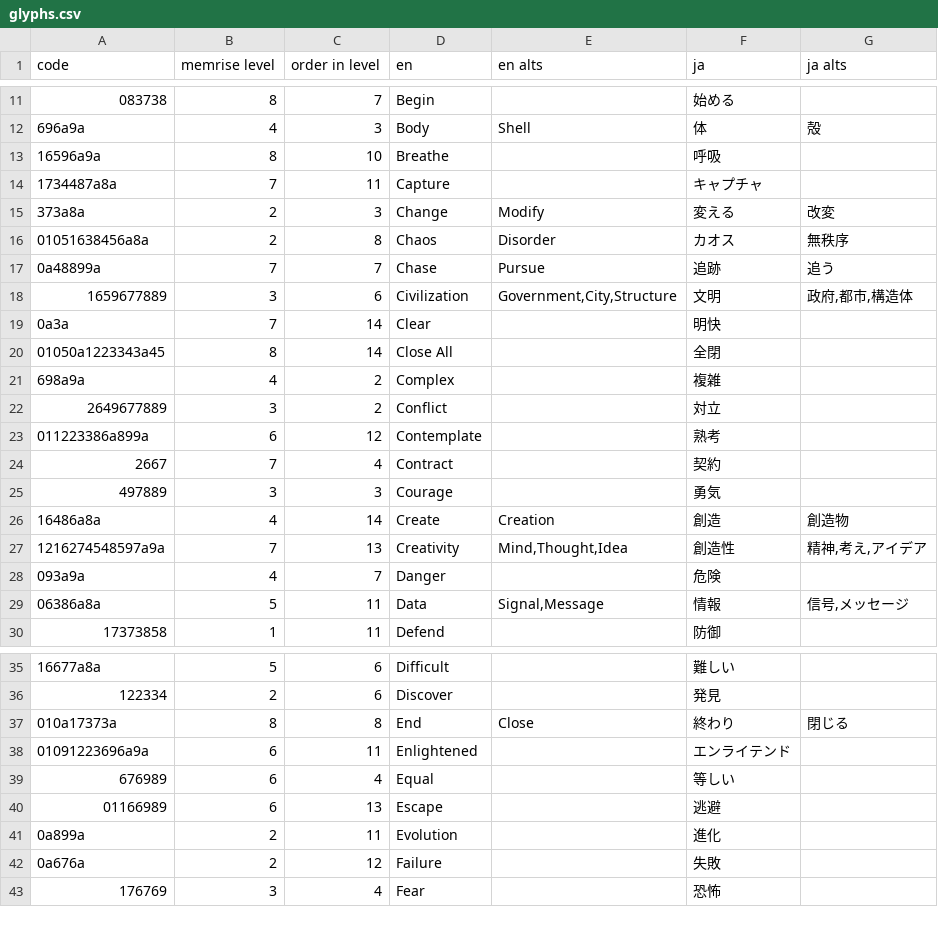
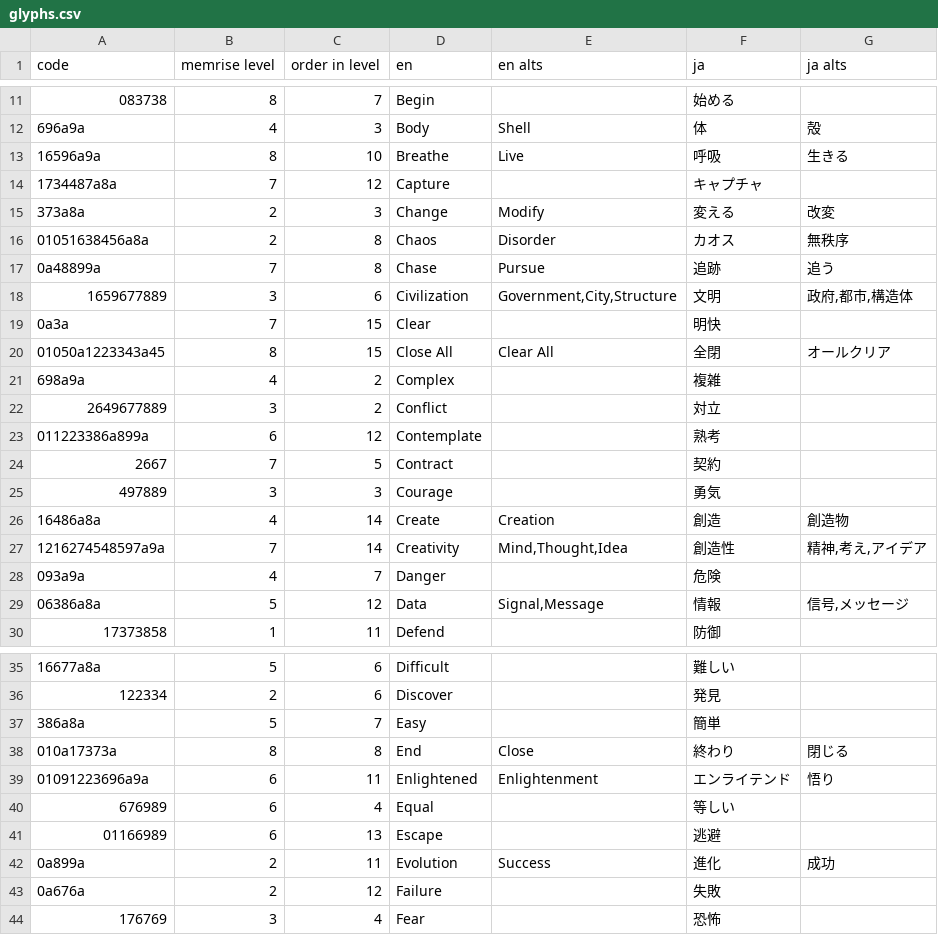
Before and after one commit to ento/ingress-shaper-glyphs, a CSV file: src/glyphs.csv, drawn as a sheet; only a part is shown, gaps mark what is left out; the diff covers the shown part only.

Commit message:
Added: Easy, Grow, Imperfect and some alts

```diff
--- a/src/glyphs.csv
+++ b/src/glyphs.csv
@@ -12,10 +12,10 @@ code,memrise level,order in level,en,en alts,ja,ja alts
 696a9a,4,3,Body,Shell,体,殻
-16596a9a,8,10,Breathe,,呼吸,
-1734487a8a,7,11,Capture,,キャプチャ,
+16596a9a,8,10,Breathe,Live,呼吸,生きる
+1734487a8a,7,12,Capture,,キャプチャ,
 373a8a,2,3,Change,Modify,変える,改変
 01051638456a8a,2,8,Chaos,Disorder,カオス,無秩序
-0a48899a,7,7,Chase,Pursue,追跡,追う
+0a48899a,7,8,Chase,Pursue,追跡,追う
 1659677889,3,6,Civilization,"Government,City,Structure",文明,"政府,都市,構造体"
-0a3a,7,14,Clear,,明快,
-01050a1223343a45,8,14,Close All,,全閉,
+0a3a,7,15,Clear,,明快,
+01050a1223343a45,8,15,Close All,Clear All,全閉,オールクリア
 698a9a,4,2,Complex,,複雑,
@@ -23,8 +23,8 @@ code,memrise level,order in level,en,en alts,ja,ja alts
 011223386a899a,6,12,Contemplate,,熟考,
-2667,7,4,Contract,,契約,
+2667,7,5,Contract,,契約,
 497889,3,3,Courage,,勇気,
 16486a8a,4,14,Create,Creation,創造,創造物
-1216274548597a9a,7,13,Creativity,"Mind,Thought,Idea",創造性,"精神,考え,アイデア"
+1216274548597a9a,7,14,Creativity,"Mind,Thought,Idea",創造性,"精神,考え,アイデア"
 093a9a,4,7,Danger,,危険,
-06386a8a,5,11,Data,"Signal,Message",情報,"信号,メッセージ"
+06386a8a,5,12,Data,"Signal,Message",情報,"信号,メッセージ"
 17373858,1,11,Defend,,防御,
@@ -36,7 +36,8 @@ code,memrise level,order in level,en,en alts,ja,ja alts
 122334,2,6,Discover,,発見,
+386a8a,5,7,Easy,,簡単,
 010a17373a,8,8,End,Close,終わり,閉じる
-01091223696a9a,6,11,Enlightened,,エンライテンド,
+01091223696a9a,6,11,Enlightened,Enlightenment,エンライテンド,悟り
 676989,6,4,Equal,,等しい,
 01166989,6,13,Escape,,逃避,
-0a899a,2,11,Evolution,,進化,
+0a899a,2,11,Evolution,Success,進化,成功
 0a676a,2,12,Failure,,失敗,
```
Also changed, not shown: 2 added rows and 25 edited cells elsewhere in this file.
